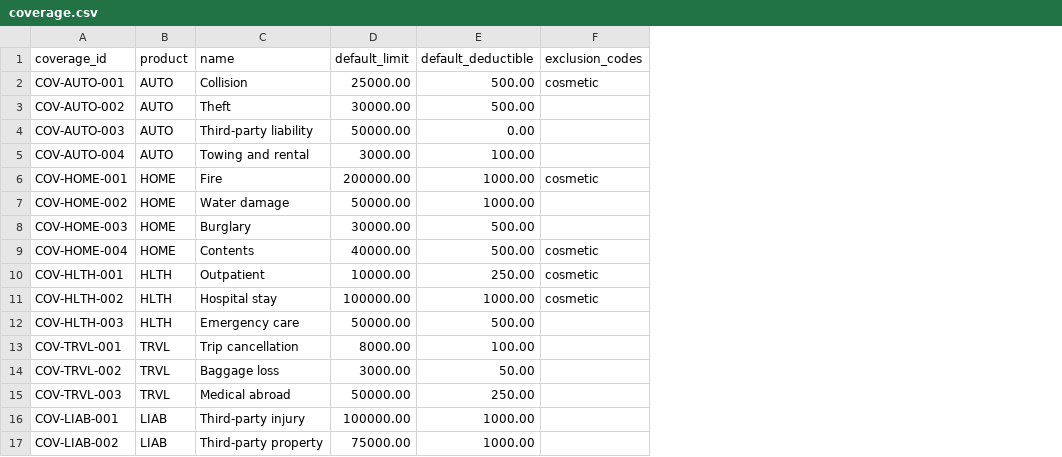
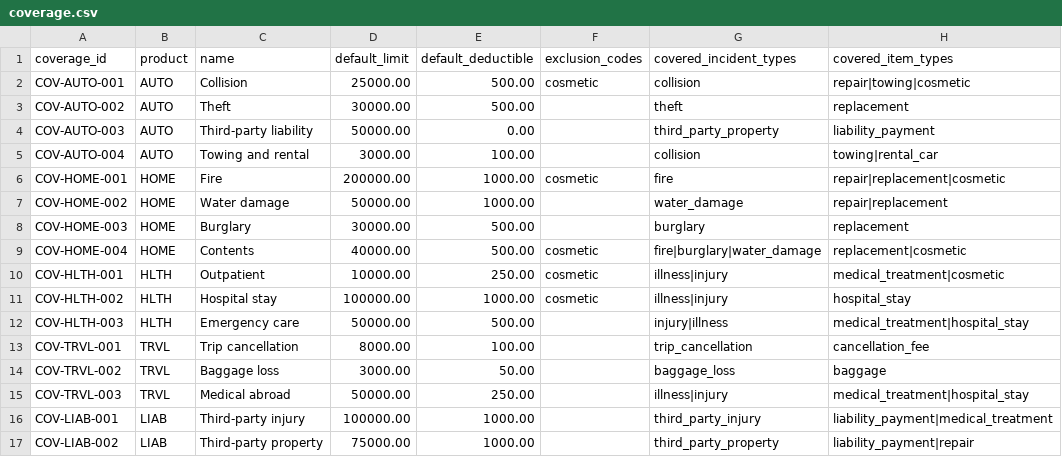
Before and after one commit to hiox2004/YottaFlex-ASG, a CSV file: output/starter/csv/coverage.csv, drawn as a sheet; the diff names each change by its address in the sheet, - before the commit and + after, or states it on an @@ line.

```diff
--- a/output/starter/csv/coverage.csv
+++ b/output/starter/csv/coverage.csv
+column G (covered_incident_types), rows 2-17: collision | theft | third_party_property | collision | fire | water_damage | burglary | fire|burglary|water_damage | illness|injury | illness|injury | injury|illness | trip_cancellation | baggage_loss | illness|injury | third_party_injury | third_party_property
+column H (covered_item_types), rows 2-17: repair|towing|cosmetic | replacement | liability_payment | towing|rental_car | repair|replacement|cosmetic | repair|replacement | replacement | replacement|cosmetic | medical_treatment|cosmetic | hospital_stay | medical_treatment|hospital_stay | cancellation_fee | baggage | medical_treatment|hospital_stay | liability_payment|medical_treatment | liability_payment|repair
```
Also changed, not shown: output/starter/csv/claim_item.csv, output/starter/csv/claim_status_history.csv, 56 other files.
